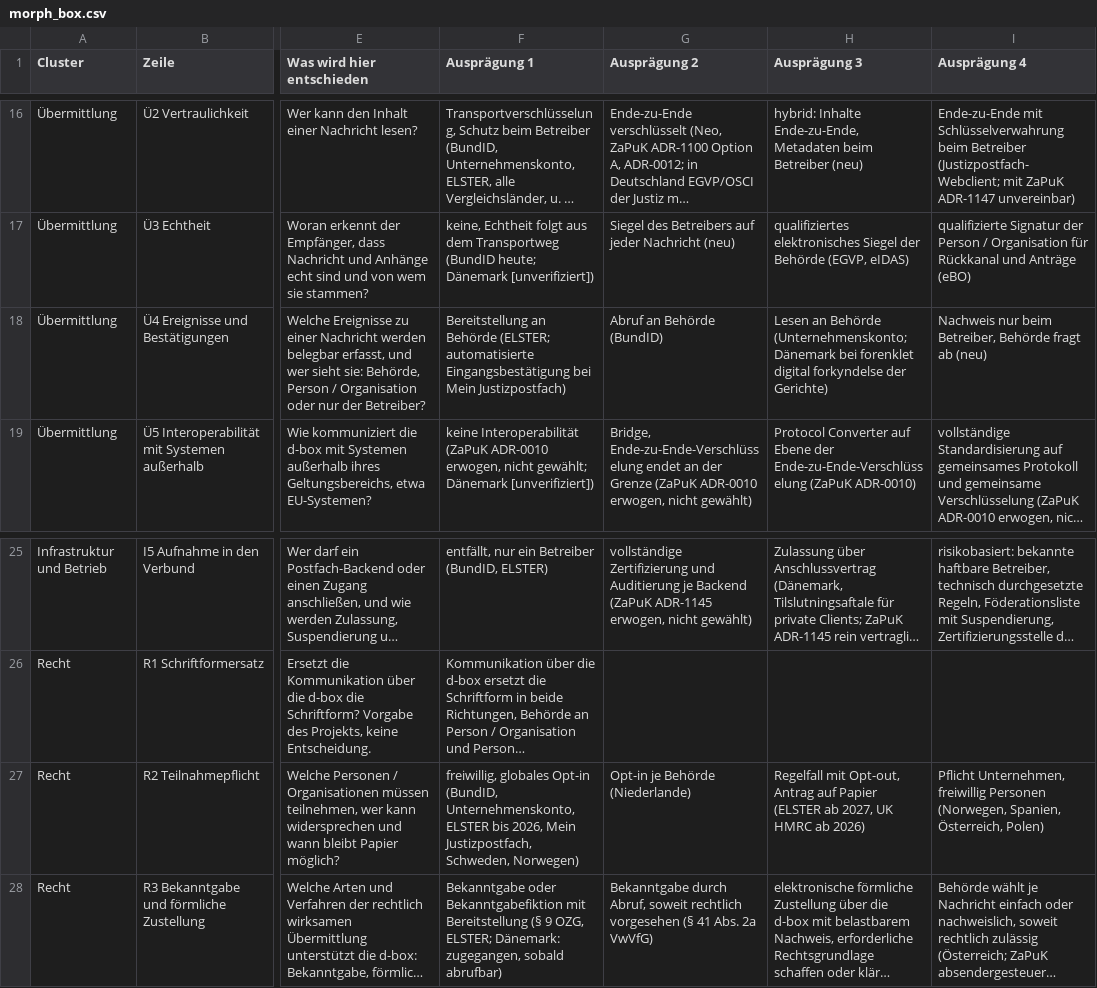
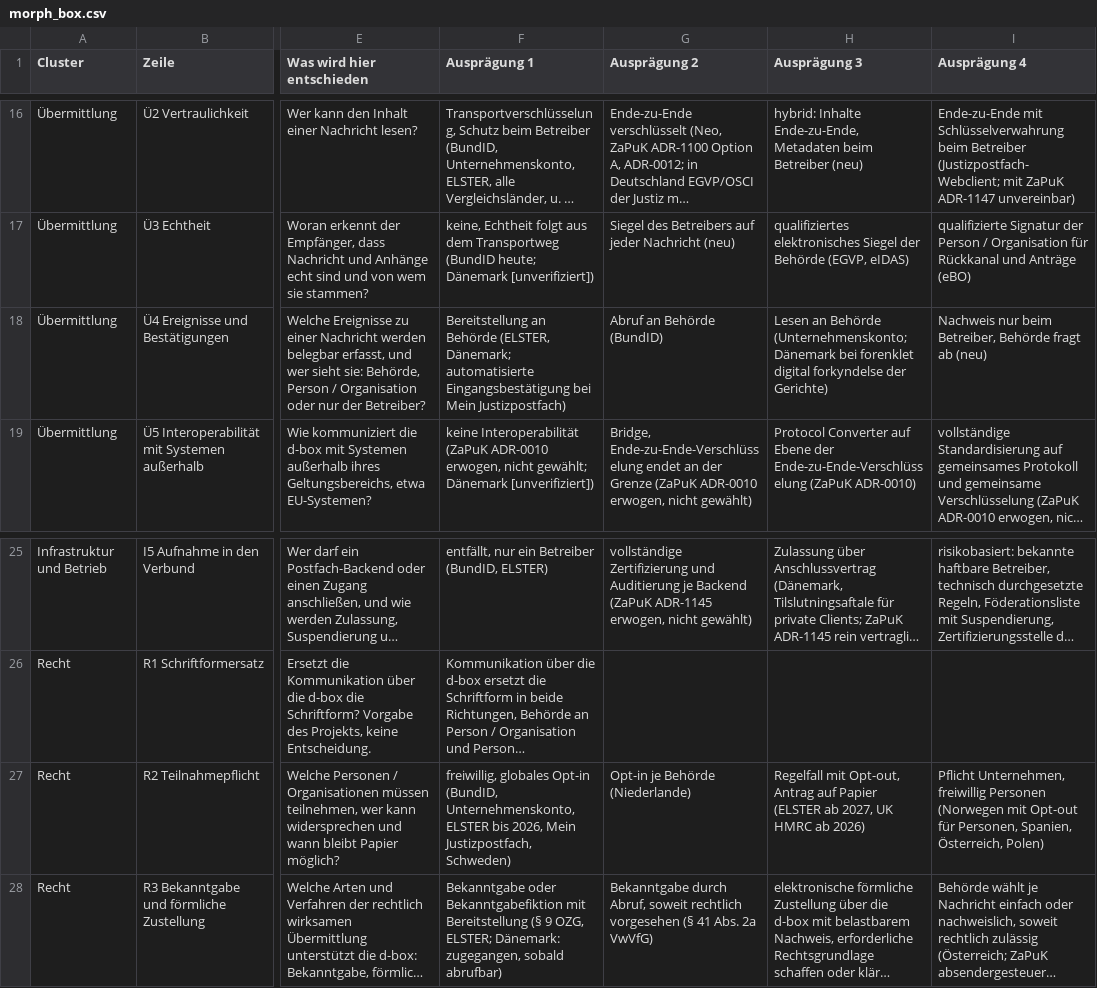
Before and after one commit to digitalservicebund/d-box-morphological-box-public, a CSV file: morph_box.csv, drawn as a sheet; only a part is shown, gaps mark what is left out; long unchanged cells end in …; the diff names each change by its address in the sheet, - before the commit and + after, or states it on an @@ line.

```diff
--- a/morph_box.csv
+++ b/morph_box.csv
-F18 (Ausprägung 1): …an Behörde (ELSTER; automatisierte Eingangsbestätigung…
+F18 (Ausprägung 1): …an Behörde (ELSTER, Dänemark; automatisierte Eingangsbestätigung…
-F27 (Ausprägung 1): …Mein Justizpostfach, Schweden, Norwegen)
+F27 (Ausprägung 1): …Mein Justizpostfach, Schweden)
-I27 (Ausprägung 4): …freiwillig Personen (Norwegen, Spanien, Österreich,…
+I27 (Ausprägung 4): …freiwillig Personen (Norwegen mit Opt-out für Personen, Spanien, Österreich,…
```
Also changed, not shown: existing_solutions.csv.
